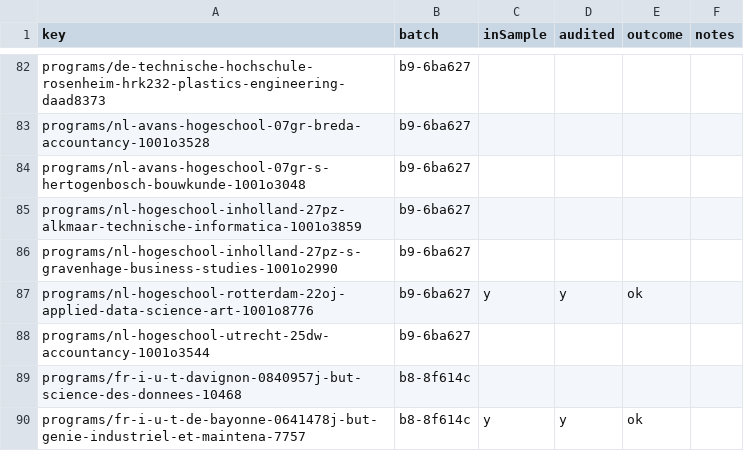
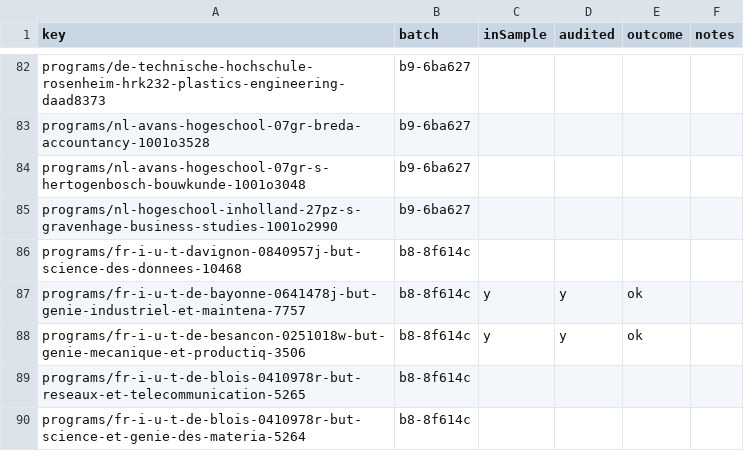
Before and after one commit to negexx/jisr, a CSV file: data-staging/AUDIT.csv, drawn as a sheet; only a part is shown, gaps mark what is left out; the shorter side is filled out with more unchanged rows; the diff covers the shown part only.

```diff
--- a/data-staging/AUDIT.csv
+++ b/data-staging/AUDIT.csv
@@ -84,6 +84,3 @@ programs/nl-avans-hogeschool-07gr-breda-accountancy-1001o3528,b9-6ba627,,,,
 programs/nl-avans-hogeschool-07gr-s-hertogenbosch-bouwkunde-1001o3048,b9-6ba627,,,,
-programs/nl-hogeschool-inholland-27pz-alkmaar-technische-informatica-1001o3859,b9-6ba627,,,,
 programs/nl-hogeschool-inholland-27pz-s-gravenhage-business-studies-1001o2990,b9-6ba627,,,,
-programs/nl-hogeschool-rotterdam-22oj-applied-data-science-art-1001o8776,b9-6ba627,y,y,ok,
-programs/nl-hogeschool-utrecht-25dw-accountancy-1001o3544,b9-6ba627,,,,
 programs/fr-i-u-t-davignon-0840957j-but-science-des-donnees-10468,b8-8f614c,,,,
```
Also changed, not shown: 13 added rows, 6 removed rows and 12 moved rows elsewhere in this file, 13 other files.
